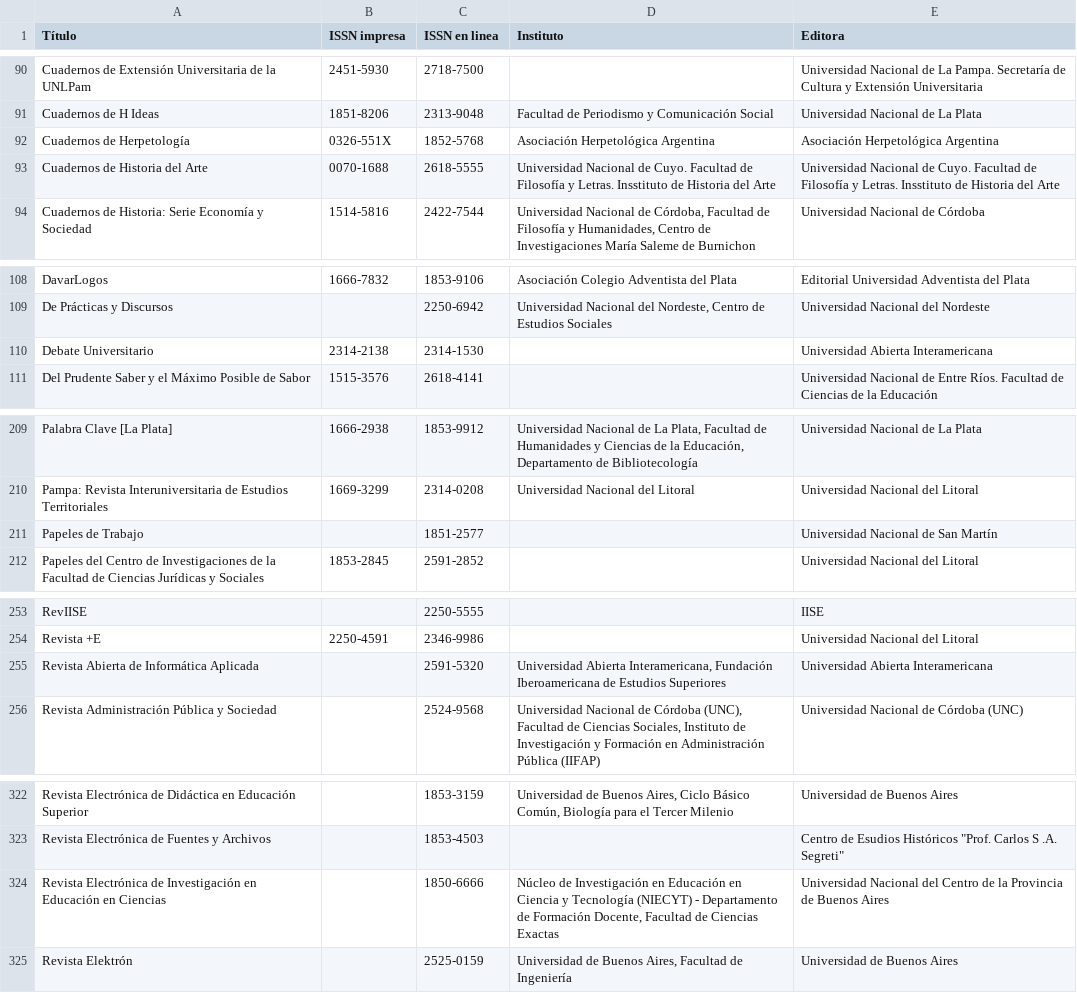
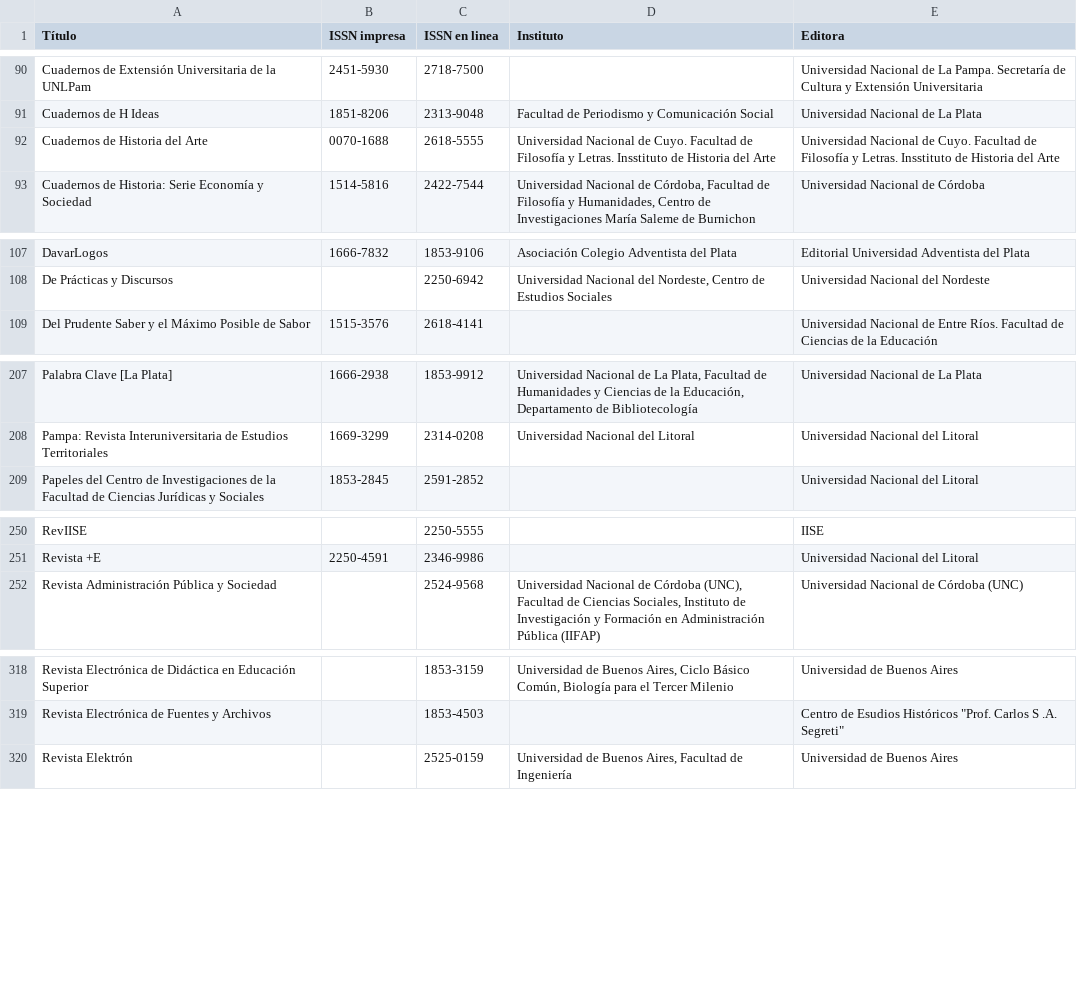
Before and after one commit to Franco2900/SGE_Arg-WEB, a CSV file: SGE_Arg/Revistas/DOAJ.csv, drawn as a sheet; only a part is shown, gaps mark what is left out; the diff covers the shown part only; the diff names each change by its address in the sheet, - before the commit and + after, or states it on an @@ line.

```diff
--- a/SGE_Arg/Revistas/DOAJ.csv
+++ b/SGE_Arg/Revistas/DOAJ.csv
-row 92: Cuadernos de Herpetología | 0326-551X | 1852-5768 | Asociación Herpetológica Argentina | Asociación Herpetológica Argentina
-row 110: Debate Universitario | 2314-2138 | 2314-1530 |  | Universidad Abierta Interamericana
-row 211: Papeles de Trabajo |  | 1851-2577 |  | Universidad Nacional de San Martín
-row 255: Revista Abierta de Informática Aplicada |  | 2591-5320 | Universidad Abierta Interamericana, Fundación Iberoamericana de Estudios Superiores | Universidad Abierta Interamericana
-row 324: Revista Electrónica de Investigación en Educación en Ciencias |  | 1850-6666 | Núcleo de Investigación en Educación en Ciencia y Tecnología (NIECYT) - Departamento de Formación Docente, Facultad de Ciencias Exactas | Universidad Nacional del Centro de la Provincia de Buenos Aires
```
Also changed, not shown: 3 edited cells elsewhere in this file, SGE_Arg/Revistas/Biblat.csv, SGE_Arg/Revistas/Dialnet.csv, 15 other files.
